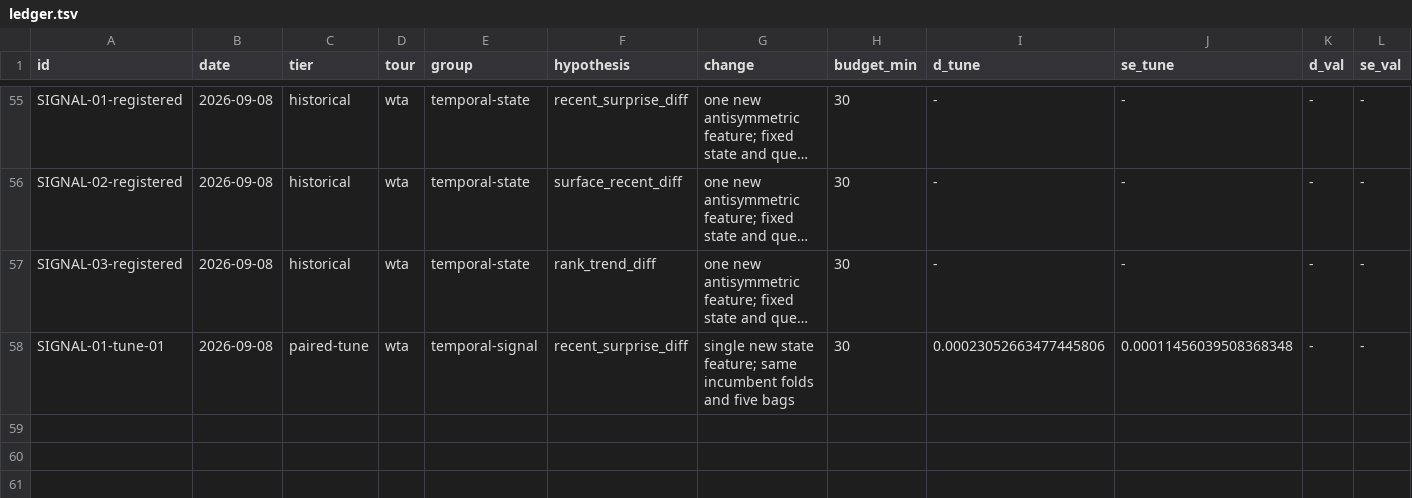
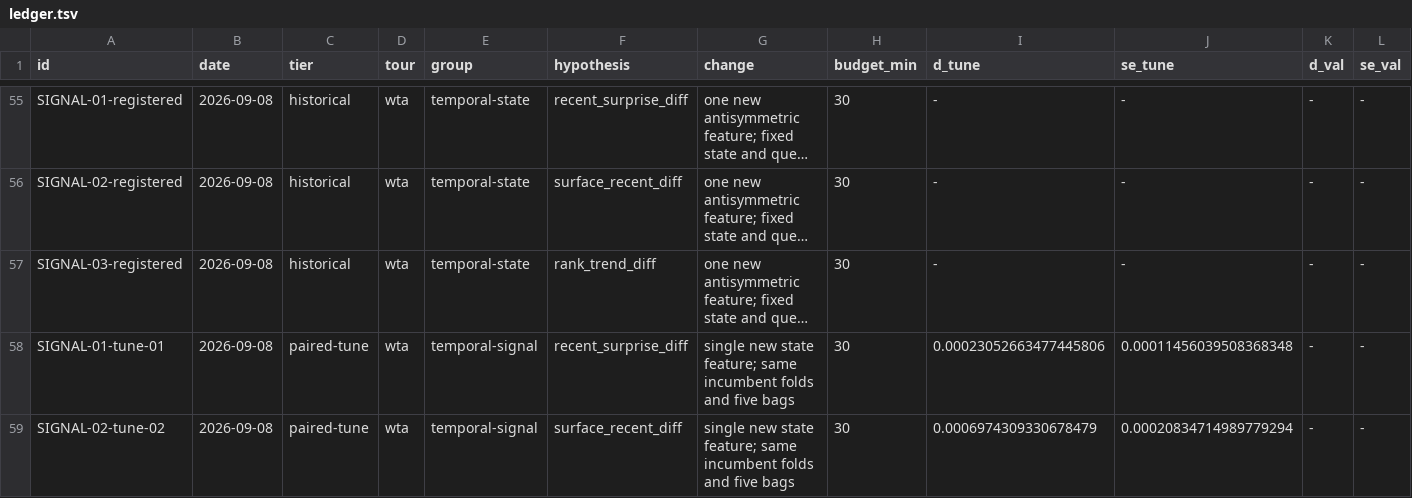
Before and after one commit to ARJUNVARMA2000/tennis-elo, a TSV file: tasks/research/ledger.tsv, drawn as a sheet; only a part is shown, gaps mark what is left out; long unchanged cells end in …; rows hold the shown columns only; the diff names each change by its address in the sheet, - before the commit and + after, or states it on an @@ line.

Commit message:
research: record recent-surface signal passing tune stability checks

```diff
--- a/tasks/research/ledger.tsv
+++ b/tasks/research/ledger.tsv
+row 59: SIGNAL-02-tune-02 | 2026-09-08 | paired-tune | wta | temporal-signal | surface_recent_diff | single new state feature; same incumbent folds and five bags | 30 | 0.0006974309330678479 | 0.00020834714989779294 | - | -
```
